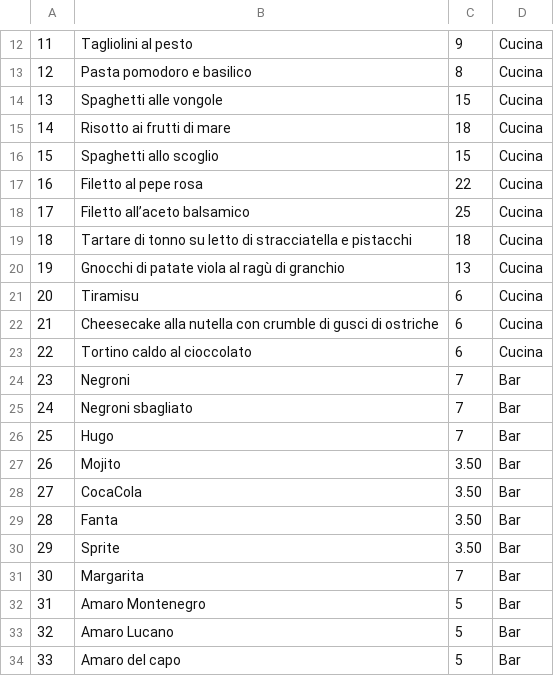
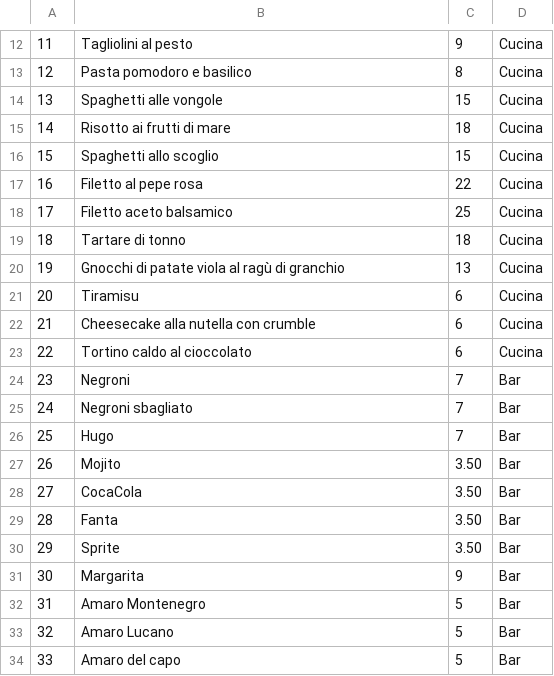
Before and after one commit to IngSW-unipv/Progetto-I22, a CSV file: config/servings.csv, drawn as a sheet; only a part is shown, gaps mark what is left out; the diff names each change by its address in the sheet, - before the commit and + after, or states it on an @@ line.

```diff
--- a/config/servings.csv
+++ b/config/servings.csv
-B18: Filetto all’aceto balsamico
+B18: Filetto aceto balsamico
-B19: Tartare di tonno su letto di stracciatella e pistacchi
+B19: Tartare di tonno
-B22: …con crumble di gusci di ostriche
+B22: …con crumble
-C31: 7
+C31: 9
```
Also changed, not shown: 1 other file.
